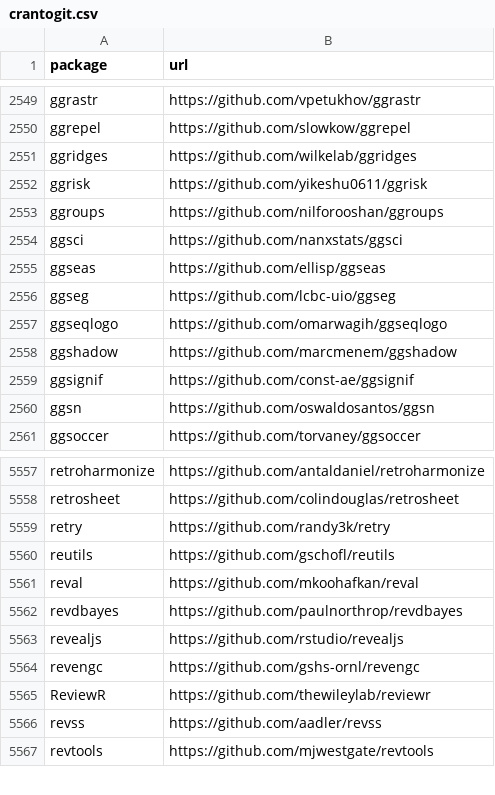
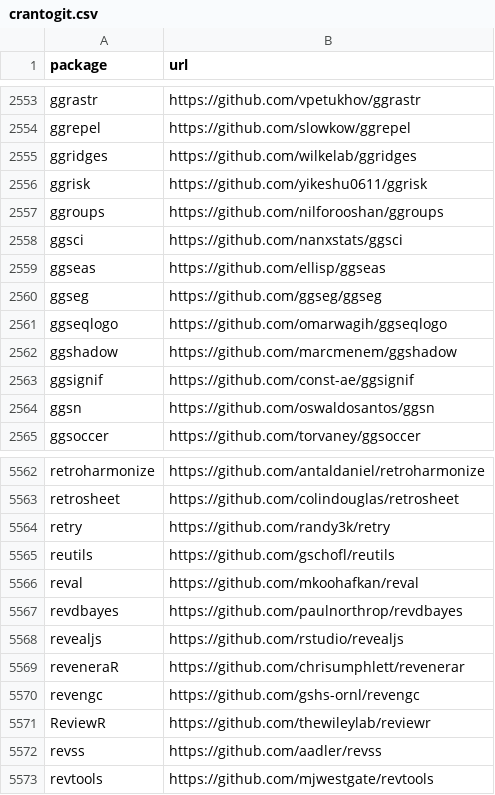
Before and after one commit to r-universe-org/cran-to-git, a CSV file: crantogit.csv, drawn as a sheet; only a part is shown, gaps mark what is left out; the diff covers the shown part only.

```diff
--- a/crantogit.csv
+++ b/crantogit.csv
@@ -2555,3 +2559,3 @@ ggsci,https://github.com/nanxstats/ggsci
 ggseas,https://github.com/ellisp/ggseas
-ggseg,https://github.com/lcbc-uio/ggseg
+ggseg,https://github.com/ggseg/ggseg
 ggseqlogo,https://github.com/omarwagih/ggseqlogo
@@ -5563,2 +5568,3 @@ revdbayes,https://github.com/paulnorthrop/revdbayes
 revealjs,https://github.com/rstudio/revealjs
+reveneraR,https://github.com/chrisumphlett/revenerar
 revengc,https://github.com/gshs-ornl/revengc
```
Also changed, not shown: 5 added rows elsewhere in this file, 8 other files.
